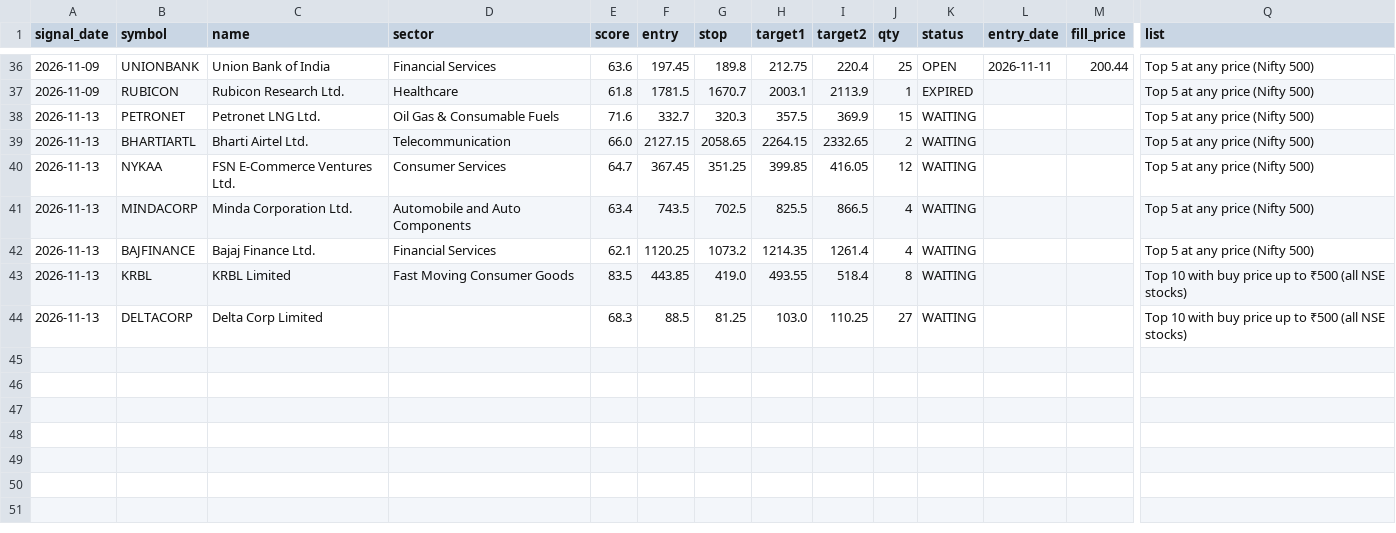
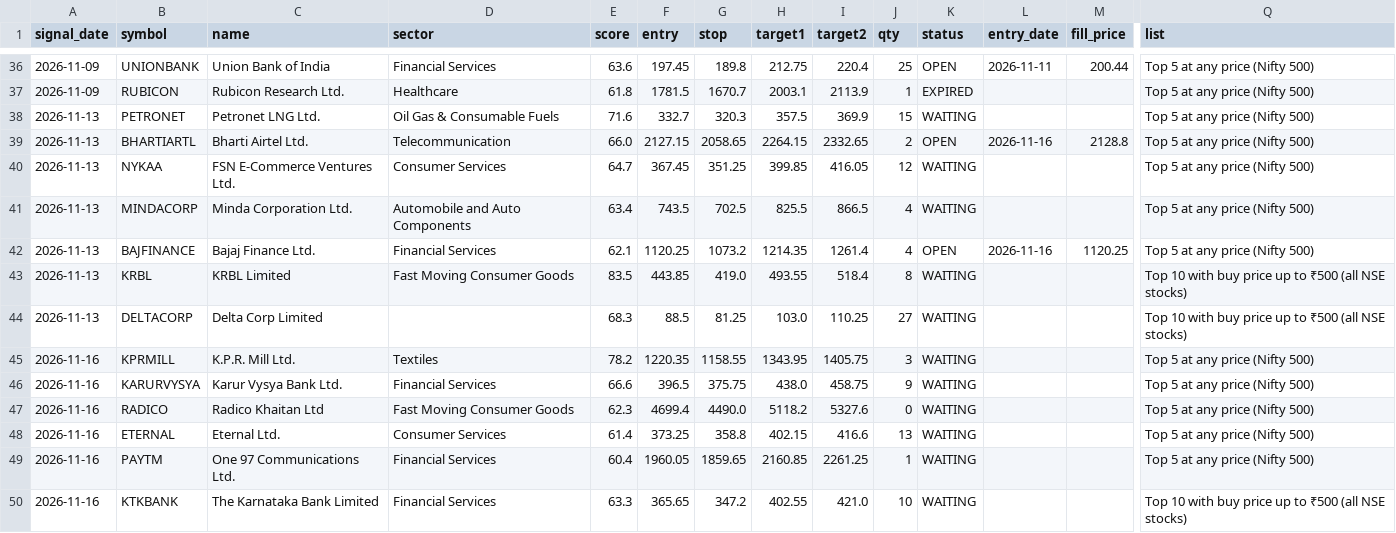
Before and after one commit to AADITR2189/trade, a CSV file: data/picks.csv, drawn as a sheet; only a part is shown, gaps mark what is left out; rows hold the shown columns only; the diff names each change by its address in the sheet, - before the commit and + after, or states it on an @@ line.

```diff
--- a/data/picks.csv
+++ b/data/picks.csv
-K39 (status): WAITING
+K39 (status): OPEN
-L39 (entry_date): (empty)
+L39 (entry_date): 2026-11-16
-M39 (fill_price): (empty)
+M39 (fill_price): 2128.8
-K42 (status): WAITING
+K42 (status): OPEN
-L42 (entry_date): (empty)
+L42 (entry_date): 2026-11-16
-M42 (fill_price): (empty)
+M42 (fill_price): 1120.25
+row 45: 2026-11-16 | KPRMILL | K.P.R. Mill Ltd. | Textiles | 78.2 | 1220.35 | 1158.55 | 1343.95 | 1405.75 | 3 | WAITING |  |  | Top 5 at any price (Nifty 500)
+row 46: 2026-11-16 | KARURVYSYA | Karur Vysya Bank Ltd. | Financial Services | 66.6 | 396.5 | 375.75 | 438.0 | 458.75 | 9 | WAITING |  |  | Top 5 at any price (Nifty 500)
+row 47: 2026-11-16 | RADICO | Radico Khaitan Ltd | Fast Moving Consumer Goods | 62.3 | 4699.4 | 4490.0 | 5118.2 | 5327.6 | 0 | WAITING |  |  | Top 5 at any price (Nifty 500)
+row 48: 2026-11-16 | ETERNAL | Eternal Ltd. | Consumer Services | 61.4 | 373.25 | 358.8 | 402.15 | 416.6 | 13 | WAITING |  |  | Top 5 at any price (Nifty 500)
+row 49: 2026-11-16 | PAYTM | One 97 Communications Ltd. | Financial Services | 60.4 | 1960.05 | 1859.65 | 2160.85 | 2261.25 | 1 | WAITING |  |  | Top 5 at any price (Nifty 500)
+row 50: 2026-11-16 | KTKBANK | The Karnataka Bank Limited | Financial Services | 63.3 | 365.65 | 347.2 | 402.55 | 421.0 | 10 | WAITING |  |  | Top 10 with buy price up to ₹500 (all NSE stocks)
```
Also changed, not shown: data/nse_equity.csv, data/sectors.csv, 2 other files.
